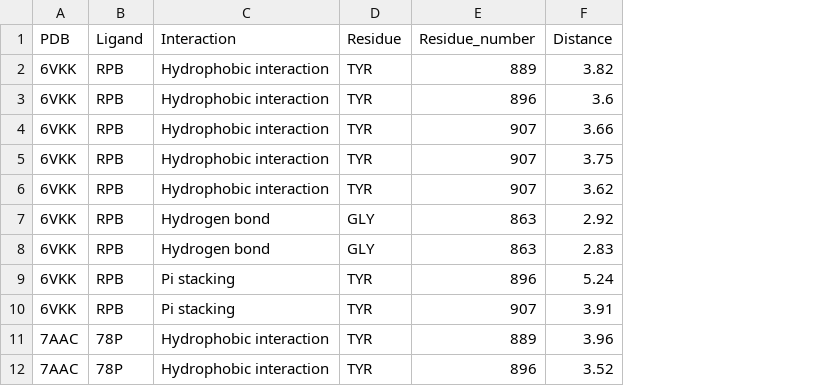
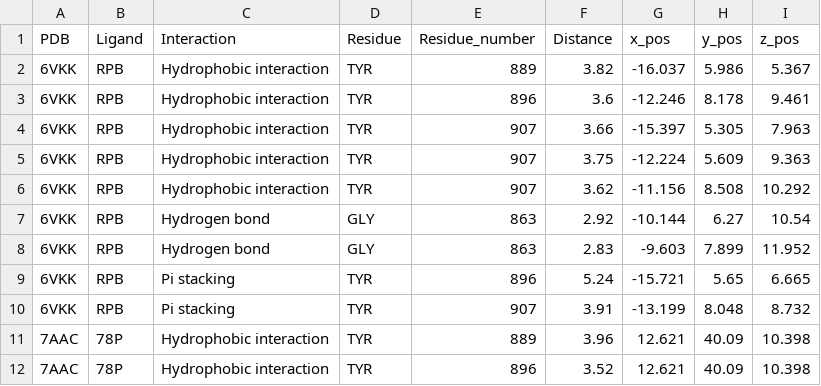
Before and after one commit to AndoniM12/PARP1-Virtual-Screening, a CSV file: results/interacciones.csv, drawn as a sheet; only a part is shown; the diff names each change by its address in the sheet, - before the commit and + after, or states it on an @@ line.

Commit message:
Posiciones 3D

```diff
--- a/results/interacciones.csv
+++ b/results/interacciones.csv
+column G (x_pos), rows 2-12: -16.037 | -12.246 | -15.397 | -12.224 | -11.156 | -10.144 | -9.603 | -15.721 | -13.199 | 12.621 | 12.621
+column H (y_pos), rows 2-12: 5.986 | 8.178 | 5.305 | 5.609 | 8.508 | 6.27 | 7.899 | 5.65 | 8.048 | 40.09 | 40.09
+column I (z_pos), rows 2-12: 5.367 | 9.461 | 7.963 | 9.363 | 10.292 | 10.54 | 11.952 | 6.665 | 8.732 | 10.398 | 10.398
```
